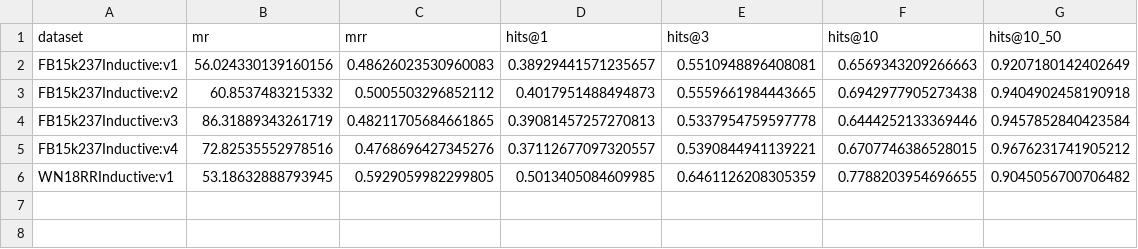
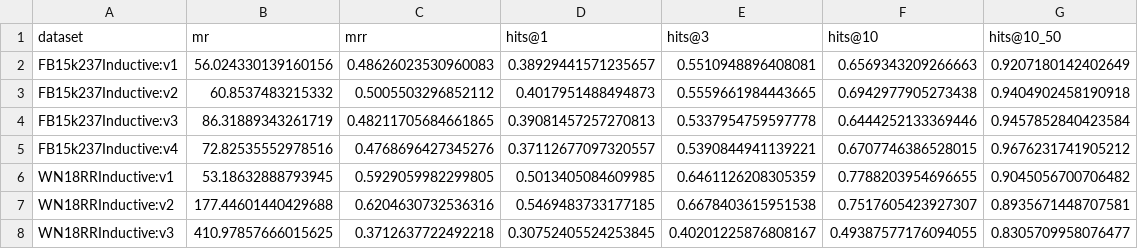
Before and after one commit to LckyLke/sotaKGFMs, a CSV file: results/ultra_results_2026-08-26-13-49-41.csv, drawn as a sheet; the diff names each change by its address in the sheet, - before the commit and + after, or states it on an @@ line.

```diff
--- a/results/ultra_results_2026-08-26-13-49-41.csv
+++ b/results/ultra_results_2026-08-26-13-49-41.csv
+row 7: WN18RRInductive:v2 | 177.44601440429688 | 0.6204630732536316 | 0.5469483733177185 | 0.6678403615951538 | 0.7517605423927307 | 0.8935671448707581
+row 8: WN18RRInductive:v3 | 410.97857666015625 | 0.3712637722492218 | 0.30752405524253845 | 0.40201225876808167 | 0.49387577176094055 | 0.8305709958076477
```
Also changed, not shown: 5 other files.
